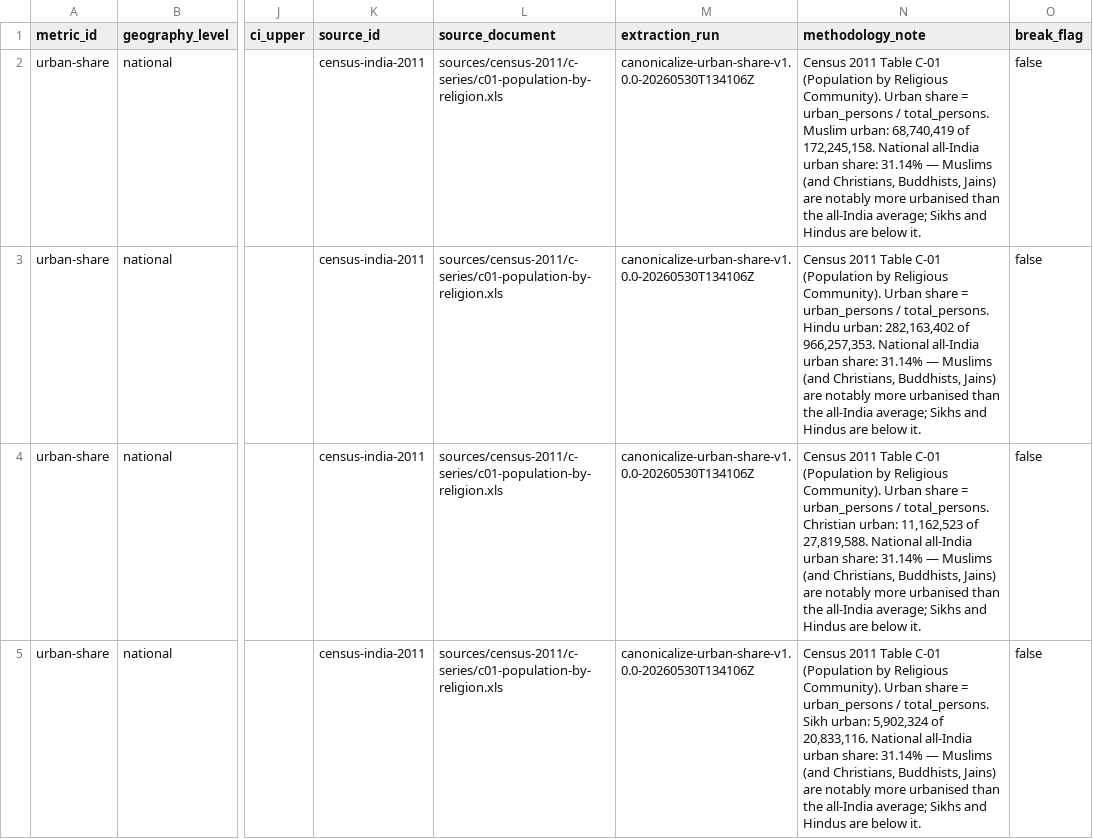
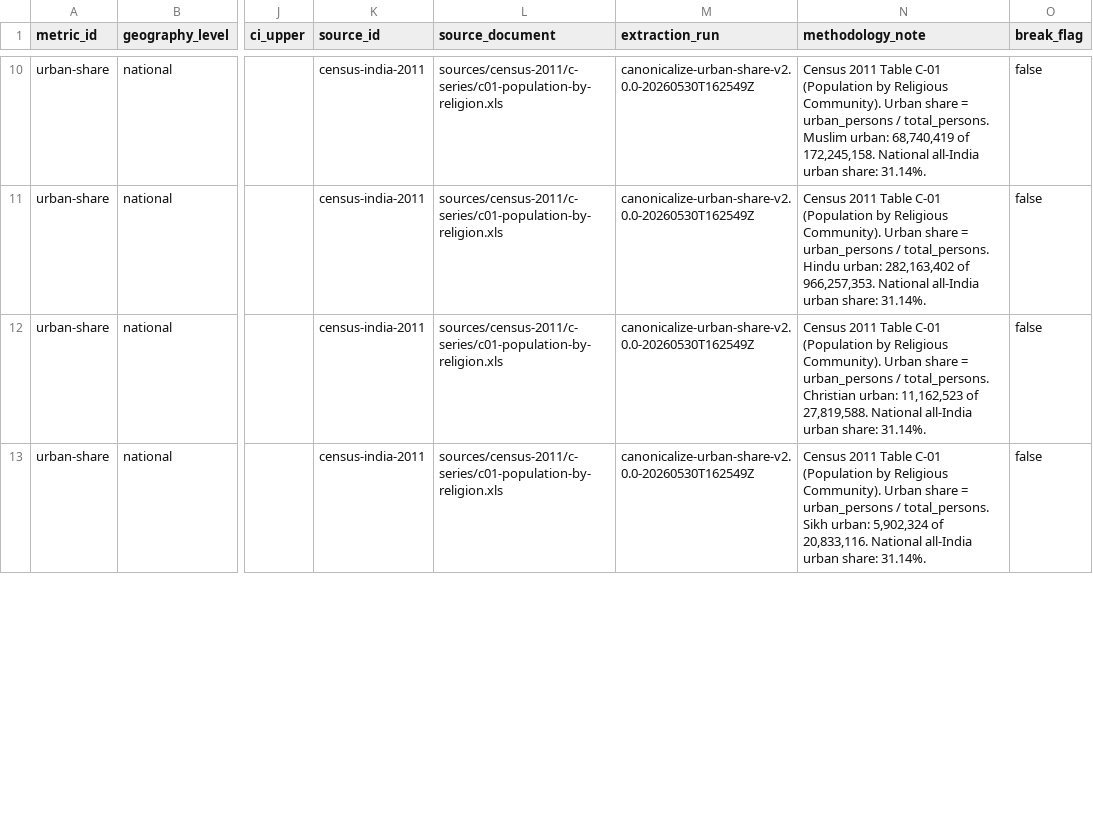
Before and after one commit to iqbash1/indian-muslims-dashboard, a CSV file: canonical/urban-share.csv, drawn as a sheet; only a part is shown, gaps mark what is left out; addresses are those after the commit; the diff covers the shown part only; the diff names each change by its address in the sheet, - before the commit and + after, or states it on an @@ line.

```diff
--- a/canonical/urban-share.csv
+++ b/canonical/urban-share.csv
-M10:M13 (extraction_run): canonicalize-urban-share-v1.0.0-20260530T134106Z
+M10:M13 (extraction_run): canonicalize-urban-share-v2.0.0-20260530T162549Z
-N10 (methodology_note): …urban share: 31.14% — Muslims (and Christians, Buddhists, Jains) are notably more urbanised than the all-India average; Sikhs and Hindus are below it.
+N10 (methodology_note): …urban share: 31.14%.
-N11 (methodology_note): …urban share: 31.14% — Muslims (and Christians, Buddhists, Jains) are notably more urbanised than the all-India average; Sikhs and Hindus are below it.
+N11 (methodology_note): …urban share: 31.14%.
-N12 (methodology_note): …urban share: 31.14% — Muslims (and Christians, Buddhists, Jains) are notably more urbanised than the all-India average; Sikhs and Hindus are below it.
+N12 (methodology_note): …urban share: 31.14%.
-N13 (methodology_note): …urban share: 31.14% — Muslims (and Christians, Buddhists, Jains) are notably more urbanised than the all-India average; Sikhs and Hindus are below it.
+N13 (methodology_note): …urban share: 31.14%.
```
Also changed, not shown: 8 added rows and 8 edited cells elsewhere in this file, docs/canonical/urban-share.csv, 2 other files.
